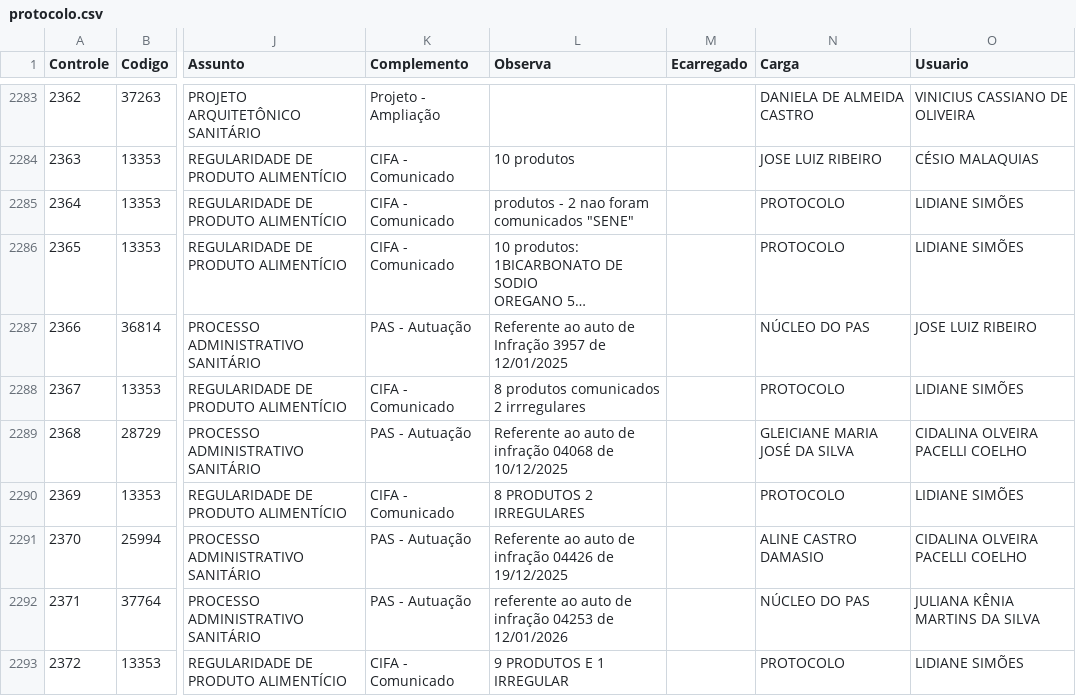
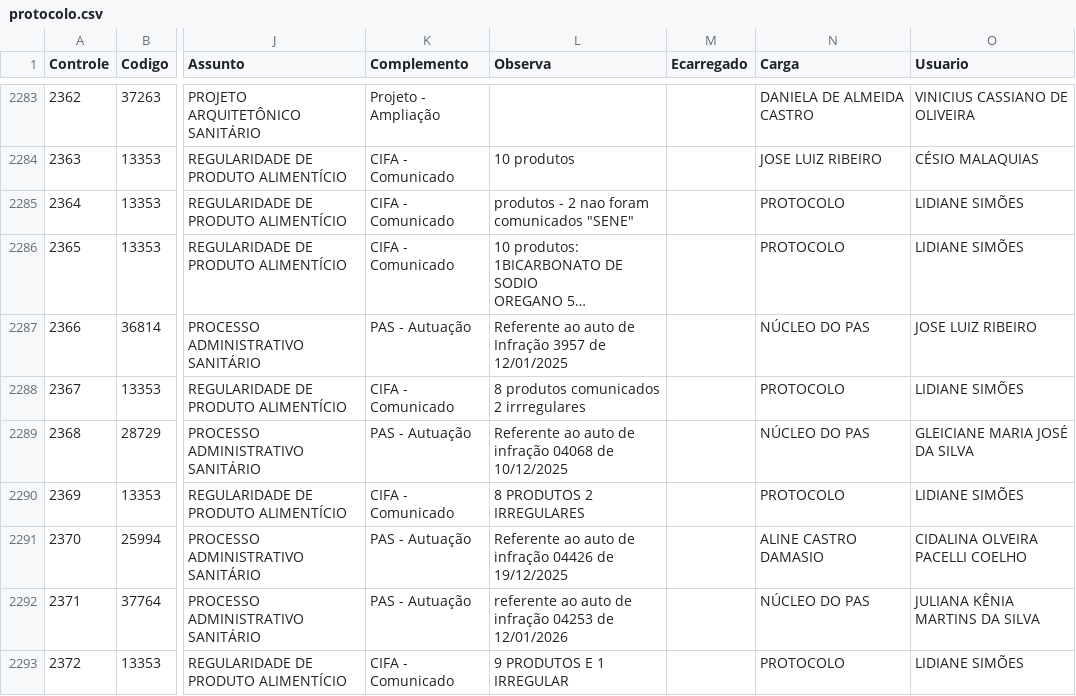
Before and after one commit to VisaAnapolis/APP, a CSV file: data/protocolo.csv, drawn as a sheet; only a part is shown, gaps mark what is left out; long unchanged cells end in …; the diff names each change by its address in the sheet, - before the commit and + after, or states it on an @@ line.

```diff
--- a/data/protocolo.csv
+++ b/data/protocolo.csv
-N2289 (Carga): GLEICIANE MARIA JOSÉ DA SILVA
+N2289 (Carga): NÚCLEO DO PAS
-O2289 (Usuario): CIDALINA OLVEIRA PACELLI COELHO
+O2289 (Usuario): GLEICIANE MARIA JOSÉ DA SILVA
```
Also changed, not shown: data/rdpf.csv, data/tramitacao.csv, 16 other files.
